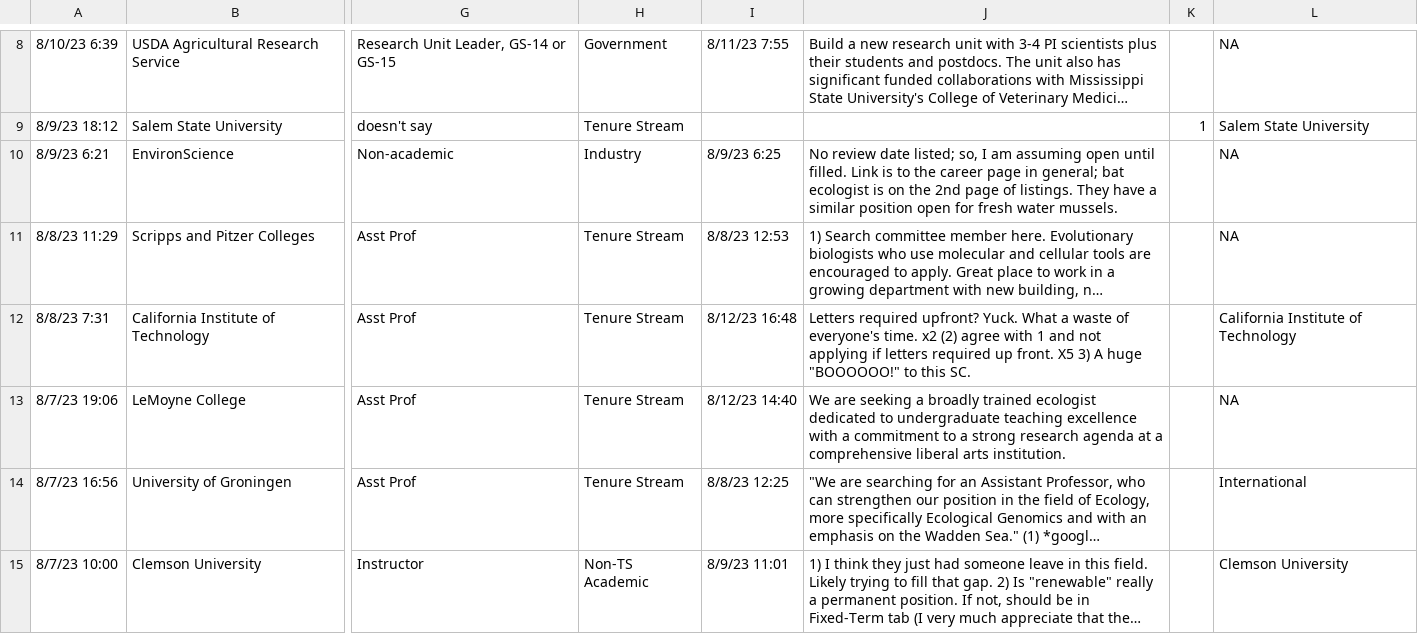
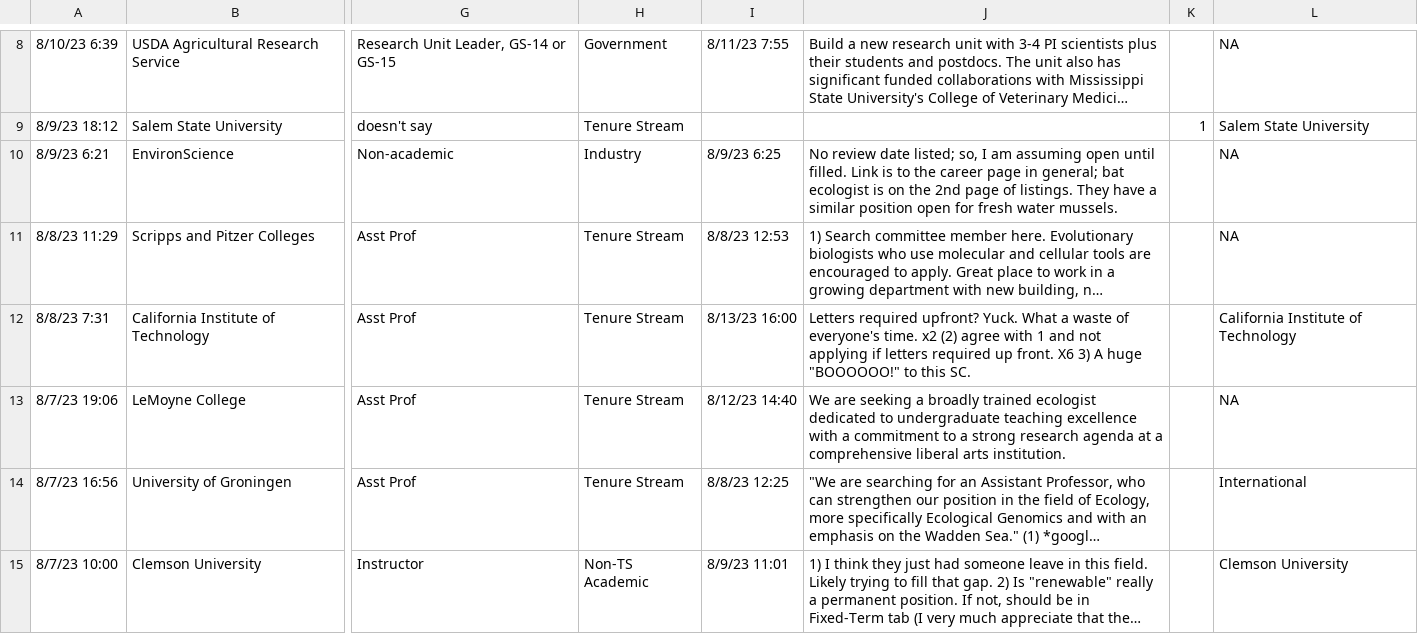
Before and after one commit to eddelbuettel/ecoevojobsR, a CSV file: data-raw/ecoevojobsR_faculty.csv, drawn as a sheet; only a part is shown, gaps mark what is left out; long unchanged cells end in …; the diff names each change by its address in the sheet, - before the commit and + after, or states it on an @@ line.

```diff
--- a/data-raw/ecoevojobsR_faculty.csv
+++ b/data-raw/ecoevojobsR_faculty.csv
-I12: 8/12/23 16:48
+I12: 8/13/23 16:00
-J12: …up front. X5 3) A…
+J12: …up front. X6 3) A…
```
Also changed, not shown: 1 other file.
